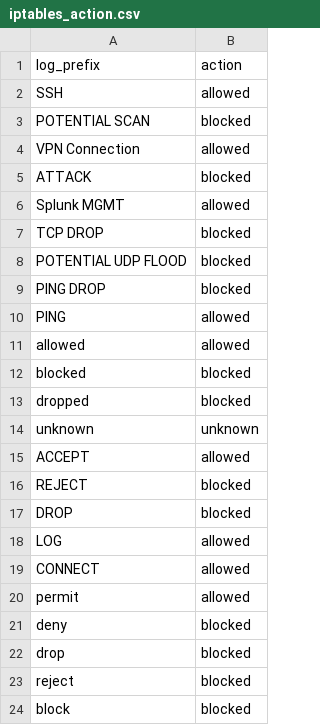
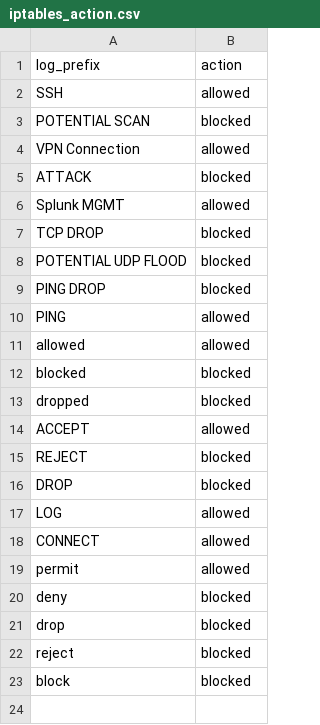
Before and after one commit to ZachChristensen28/TA-linux_iptables, a CSV file: lookups/iptables_action.csv, drawn as a sheet.

```diff
--- a/lookups/iptables_action.csv
+++ b/lookups/iptables_action.csv
@@ -13,3 +13,2 @@ blocked,blocked
 dropped,blocked
-unknown,unknown
 ACCEPT,allowed
```
Also changed, not shown: 1 other file.
